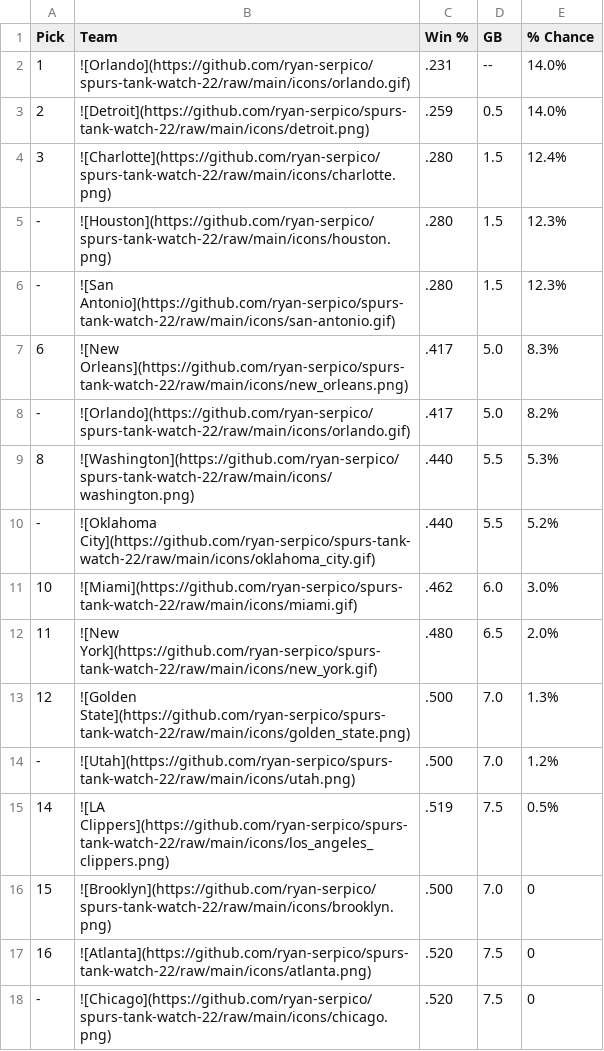
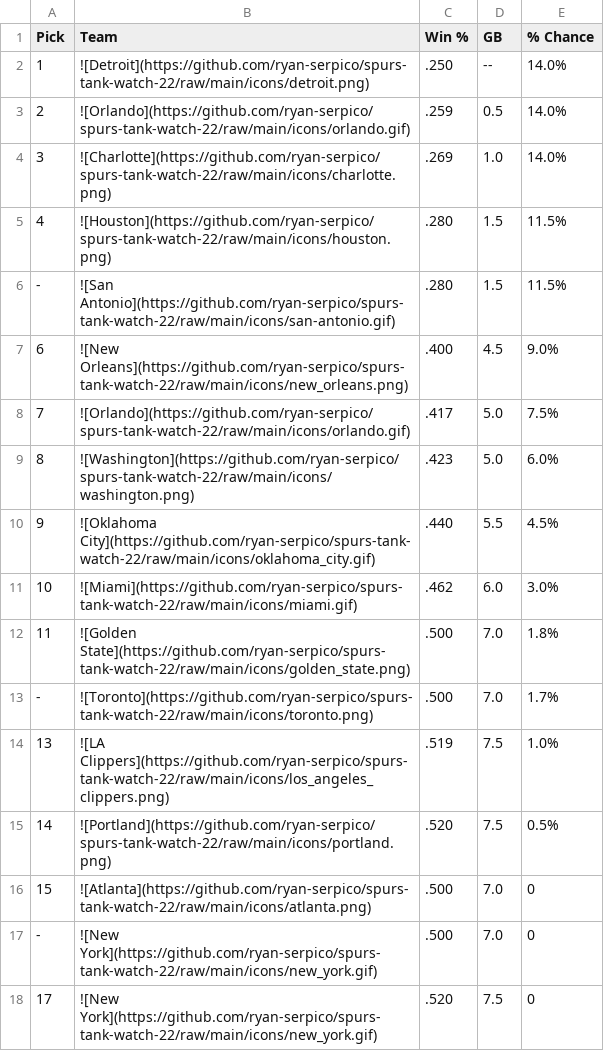
Before and after one commit to ryan-serpico/spurs-tank-watch-22, a CSV file: output/standings.csv, drawn as a sheet; only a part is shown; the diff covers the shown part only.

Commit message:
Latest data: Sat Dec 10 09:01:14 UTC 2022

```diff
--- a/output/standings.csv
+++ b/output/standings.csv
@@ -1,18 +1,18 @@
 Pick,Team,Win %,GB,% Chance
-1,![Orlando](https://github.com/ryan-serpico/spurs-tank-watch-22/raw/main/icons/orlando.gif),.231,--,14.0%
-2,![Detroit](https://github.com/ryan-serpico/spurs-tank-watch-22/raw/main/icons/detroit.png),.259,0.5,14.0%
-3,![Charlotte](https://github.com/ryan-serpico/spurs-tank-watch-22/raw/main/icons/charlotte.png),.280,1.5,12.4%
--,![Houston](https://github.com/ryan-serpico/spurs-tank-watch-22/raw/main/icons/houston.png),.280,1.5,12.3%
--,![San Antonio](https://github.com/ryan-serpico/spurs-tank-watch-22/raw/main/icons/san-antonio.gif),.280,1.5,12.3%
-6,![New Orleans](https://github.com/ryan-serpico/spurs-tank-watch-22/raw/main/icons/new_orleans.png),.417,5.0,8.3%
--,![Orlando](https://github.com/ryan-serpico/spurs-tank-watch-22/raw/main/icons/orlando.gif),.417,5.0,8.2%
-8,![Washington](https://github.com/ryan-serpico/spurs-tank-watch-22/raw/main/icons/washington.png),.440,5.5,5.3%
--,![Oklahoma City](https://github.com/ryan-serpico/spurs-tank-watch-22/raw/main/icons/oklahoma_city.gif),.440,5.5,5.2%
+1,![Detroit](https://github.com/ryan-serpico/spurs-tank-watch-22/raw/main/icons/detroit.png),.250,--,14.0%
+2,![Orlando](https://github.com/ryan-serpico/spurs-tank-watch-22/raw/main/icons/orlando.gif),.259,0.5,14.0%
+3,![Charlotte](https://github.com/ryan-serpico/spurs-tank-watch-22/raw/main/icons/charlotte.png),.269,1.0,14.0%
+4,![Houston](https://github.com/ryan-serpico/spurs-tank-watch-22/raw/main/icons/houston.png),.280,1.5,11.5%
+-,![San Antonio](https://github.com/ryan-serpico/spurs-tank-watch-22/raw/main/icons/san-antonio.gif),.280,1.5,11.5%
+6,![New Orleans](https://github.com/ryan-serpico/spurs-tank-watch-22/raw/main/icons/new_orleans.png),.400,4.5,9.0%
+7,![Orlando](https://github.com/ryan-serpico/spurs-tank-watch-22/raw/main/icons/orlando.gif),.417,5.0,7.5%
+8,![Washington](https://github.com/ryan-serpico/spurs-tank-watch-22/raw/main/icons/washington.png),.423,5.0,6.0%
+9,![Oklahoma City](https://github.com/ryan-serpico/spurs-tank-watch-22/raw/main/icons/oklahoma_city.gif),.440,5.5,4.5%
 10,![Miami](https://github.com/ryan-serpico/spurs-tank-watch-22/raw/main/icons/miami.gif),.462,6.0,3.0%
-11,![New York](https://github.com/ryan-serpico/spurs-tank-watch-22/raw/main/icons/new_york.gif),.480,6.5,2.0%
-12,![Golden State](https://github.com/ryan-serpico/spurs-tank-watch-22/raw/main/icons/golden_state.png),.500,7.0,1.3%
--,![Utah](https://github.com/ryan-serpico/spurs-tank-watch-22/raw/main/icons/utah.png),.500,7.0,1.2%
-14,![LA Clippers](https://github.com/ryan-serpico/spurs-tank-watch-22/raw/main/icons/los_angeles_clippers.png),.519,7.5,0.5%
-15,![Brooklyn](https://github.com/ryan-serpico/spurs-tank-watch-22/raw/main/icons/brooklyn.png),.500,7.0,0
-16,![Atlanta](https://github.com/ryan-serpico/spurs-tank-watch-22/raw/main/icons/atlanta.png),.520,7.5,0
--,![Chicago](https://github.com/ryan-serpico/spurs-tank-watch-22/raw/main/icons/chicago.png),.520,7.5,0
+11,![Golden State](https://github.com/ryan-serpico/spurs-tank-watch-22/raw/main/icons/golden_state.png),.500,7.0,1.8%
+-,![Toronto](https://github.com/ryan-serpico/spurs-tank-watch-22/raw/main/icons/toronto.png),.500,7.0,1.7%
+13,![LA Clippers](https://github.com/ryan-serpico/spurs-tank-watch-22/raw/main/icons/los_angeles_clippers.png),.519,7.5,1.0%
+14,![Portland](https://github.com/ryan-serpico/spurs-tank-watch-22/raw/main/icons/portland.png),.520,7.5,0.5%
+15,![Atlanta](https://github.com/ryan-serpico/spurs-tank-watch-22/raw/main/icons/atlanta.png),.500,7.0,0
+-,![New York](https://github.com/ryan-serpico/spurs-tank-watch-22/raw/main/icons/new_york.gif),.500,7.0,0
+17,![New York](https://github.com/ryan-serpico/spurs-tank-watch-22/raw/main/icons/new_york.gif),.520,7.5,0
```
Also changed, not shown: 1 added row, 1 removed row and 15 edited cells elsewhere in this file, 3 other files.
